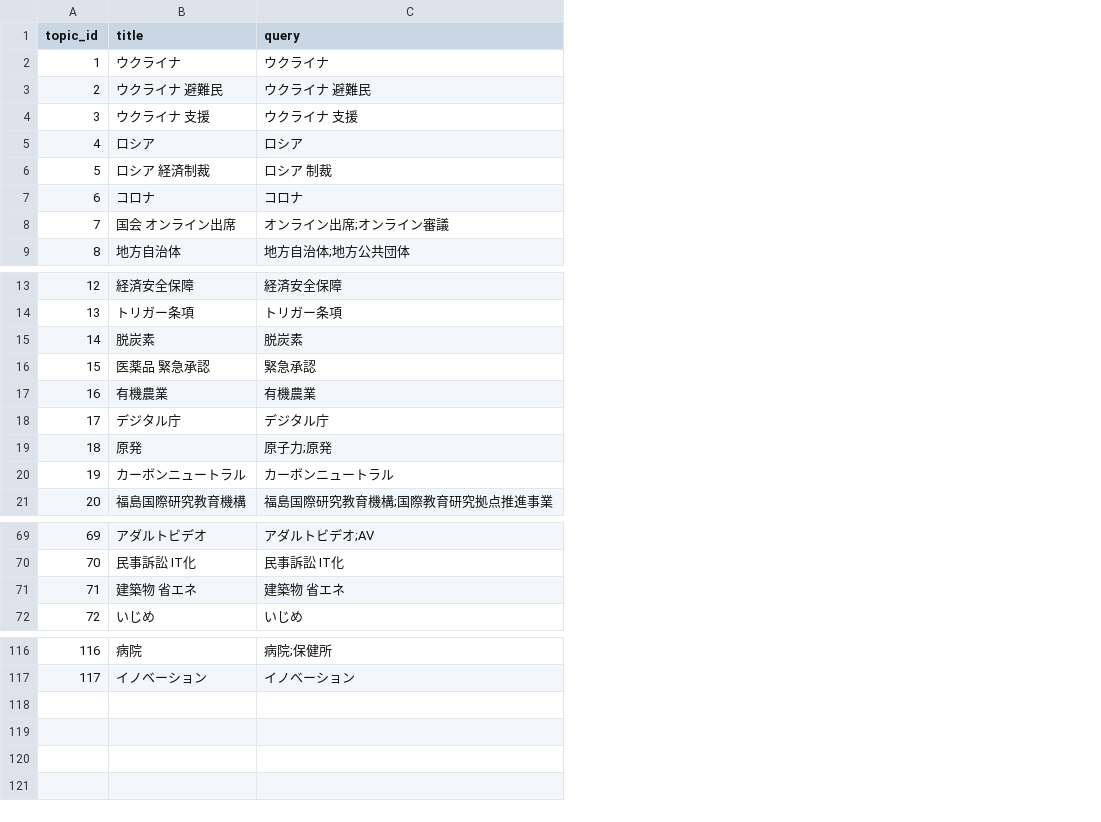
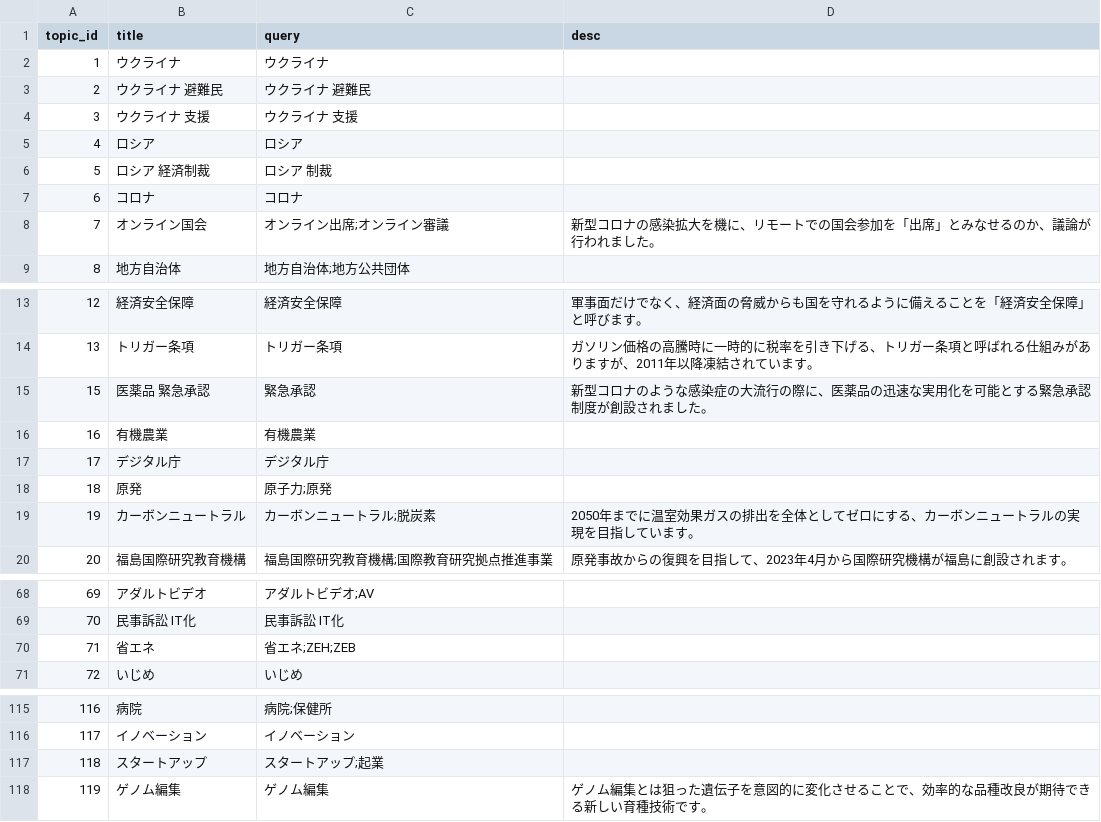
Before and after one commit to politylink/politylink-clips-builder, a CSV file: data/topic.csv, drawn as a sheet; only a part is shown, gaps mark what is left out; removed rows and columns are numbered as before the commit, all else as after; the diff covers the shown part only; the diff names each change by its address in the sheet, - before the commit and + after, or states it on an @@ line.

Commit message:
add topic desc

```diff
--- a/data/topic.csv
+++ b/data/topic.csv
+column D (desc), row 8: 新型コロナの感染拡大を機に、リモートでの国会参加を「出席」とみなせるのか、議論が行われました。; rows 13-20: 軍事面だけでなく、経済面の脅威からも国を守れるように備えることを「経済安全保障」と呼びます。 | ガソリン価格の高騰時に一時的に税率を引き下げる、トリガー条項と呼ばれる仕組みがありますが、2011年以降凍結されています。 | 新型コロナのような感染症の大流行の際に、医薬品の迅速な実用化を可能とする緊急承認制度が創設されました。 |  |  |  | 2050年までに温室効果ガスの排出を全体としてゼロにする、カーボンニュートラルの実現を目指しています。 | 原発事故からの復興を目指して、2023年4月から国際研究機構が福島に創設されます。
-B8 (title): 国会 オンライン出席
+B8 (title): オンライン国会
-row 15: 14 | 脱炭素 | 脱炭素
-C19 (query): カーボンニュートラル
+C19 (query): カーボンニュートラル;脱炭素
-row 71: 71 | 建築物 省エネ | 建築物 省エネ
+row 70: 71 | 省エネ | 省エネ;ZEH;ZEB
+row 117: 118 | スタートアップ | スタートアップ;起業
+row 118: 119 | ゲノム編集 | ゲノム編集 | ゲノム編集とは狙った遺伝子を意図的に変化させることで、効率的な品種改良が期待できる新しい育種技術です。
```
Also changed, not shown: 3 edited cells elsewhere in this file, 9 other files.
